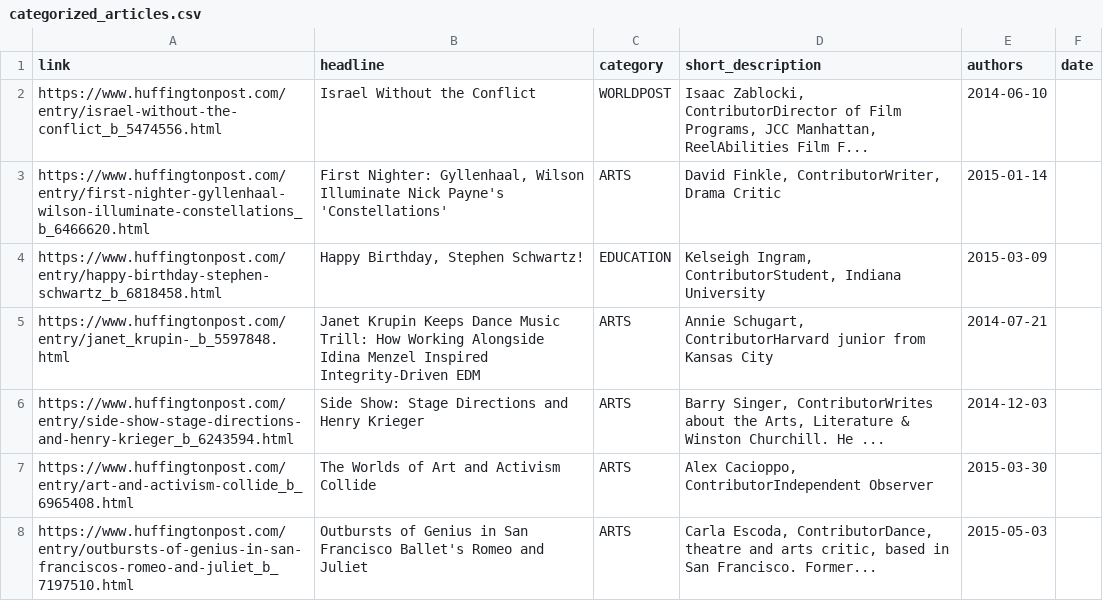
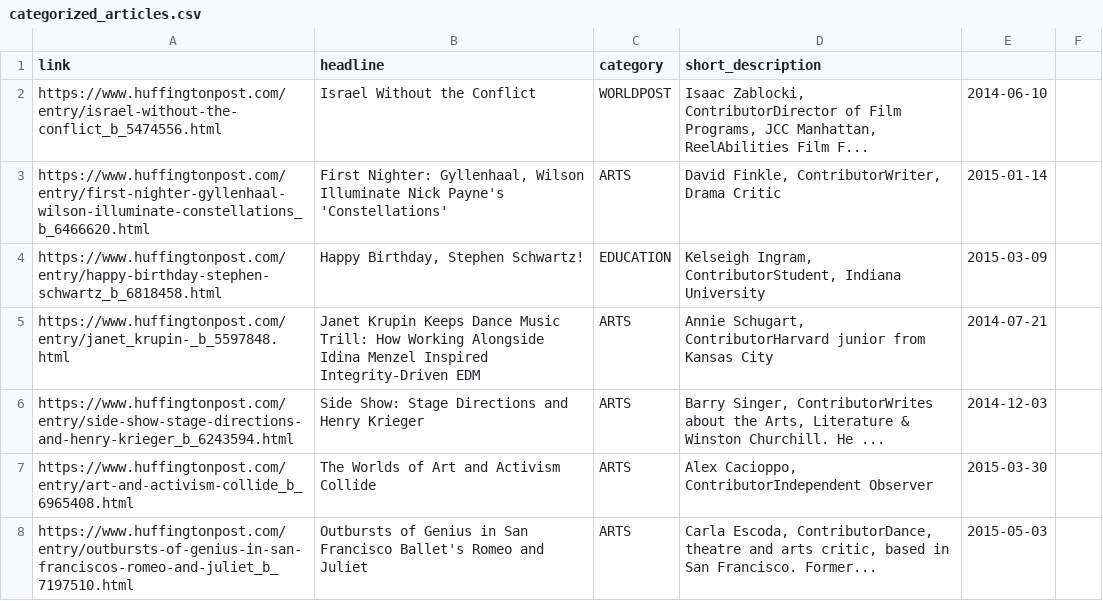
Before and after one commit to Abdullah-Nazly/News_Recommendation, a CSV file: categorized_articles.csv, drawn as a sheet; only a part is shown.

```diff
--- a/categorized_articles.csv
+++ b/categorized_articles.csv
@@ -1,2 +1,2 @@
-link,headline,category,short_description,authors,date
+link,headline,category,short_description
 https://www.huffingtonpost.com/entry/israel-without-the-conflict_b_5474556.html,Israel Without the Conflict,WORLDPOST,"Isaac Zablocki, ContributorDirector of Film Programs, JCC Manhattan, ReelAbilities Film F...",2014-06-10
```
Also changed, not shown: 39 other files.
